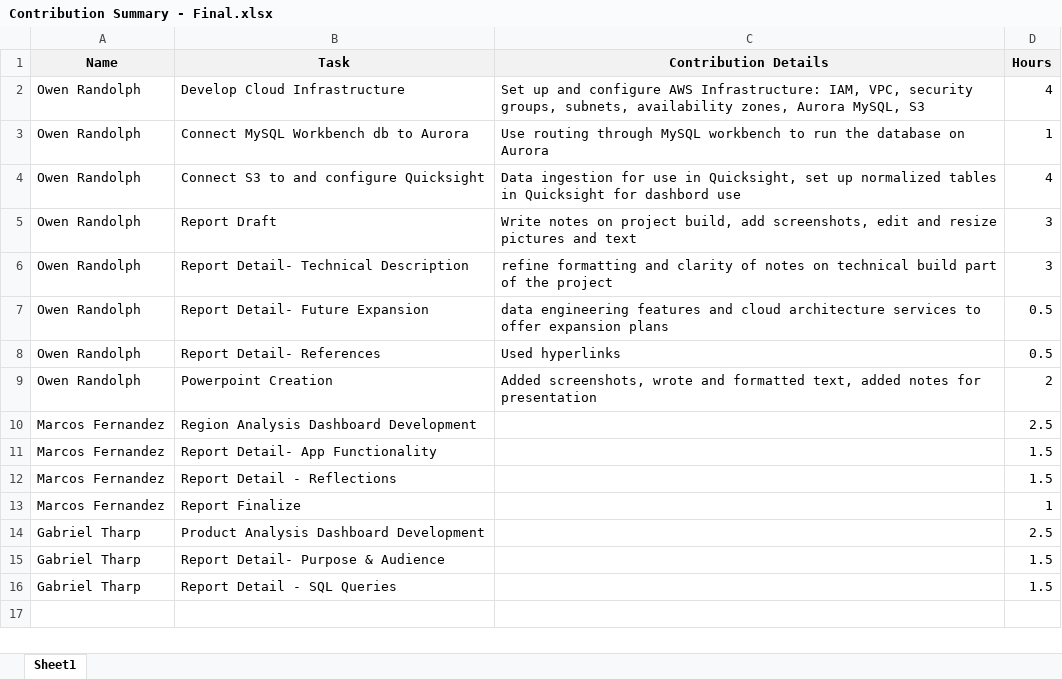
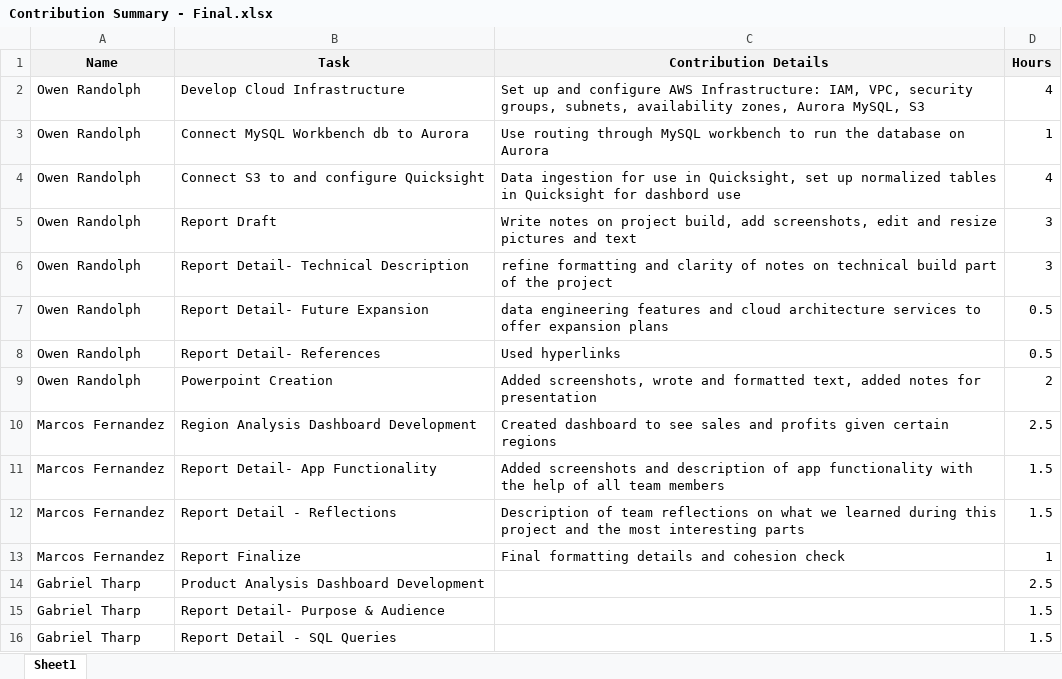
Before and after one commit to orandolph8/ADT-Final-Project, an Excel workbook: Contribution Summary - Final.xlsx, sheet Sheet1, drawn as a sheet; values as stored, in another font and other column widths than the file's, no borders; the diff names each change by its address in the sheet, - before the commit and + after, or states it on an @@ line.

Commit message:
Adding contribution details and expanding on the reflections

```diff
--- a/Contribution Summary - Final.xlsx (sheet Sheet1)
+++ b/Contribution Summary - Final.xlsx (sheet Sheet1)
-C10 (Contribution Details): (empty)
+C10 (Contribution Details): Created dashboard to see sales and profits given certain regions
-C11 (Contribution Details): (empty)
+C11 (Contribution Details): Added screenshots and description of app functionality with the help of all team members
-C12 (Contribution Details): (empty)
+C12 (Contribution Details): Description of team reflections on what we learned during this project and the most interesting parts
-C13 (Contribution Details): (empty)
+C13 (Contribution Details): Final formatting details and cohesion check
```
Also changed, not shown: 1 other file.
